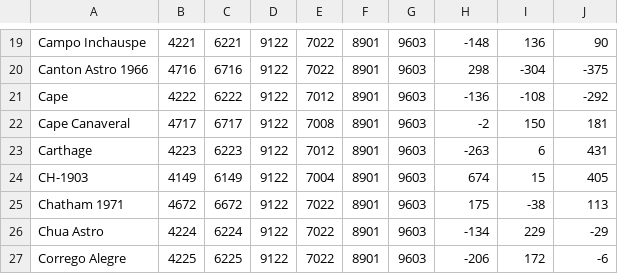
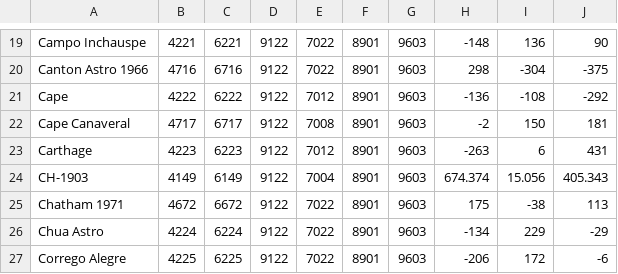
Before and after one commit to tumic0/GPXSee, a CSV file: pkg/csv/gcs.csv, drawn as a sheet; only a part is shown, gaps mark what is left out.

```diff
--- a/pkg/csv/gcs.csv
+++ b/pkg/csv/gcs.csv
@@ -23,3 +23,3 @@ Cape Canaveral,4717,6717,9122,7008,8901,9603,-2,150,181
 Carthage,4223,6223,9122,7012,8901,9603,-263,6,431
-CH-1903,4149,6149,9122,7004,8901,9603,674,15,405
+CH-1903,4149,6149,9122,7004,8901,9603,674.374,15.056,405.343
 Chatham 1971,4672,6672,9122,7022,8901,9603,175,-38,113
```
Also changed, not shown: pkg/csv/pcs.csv, 3 other files.
